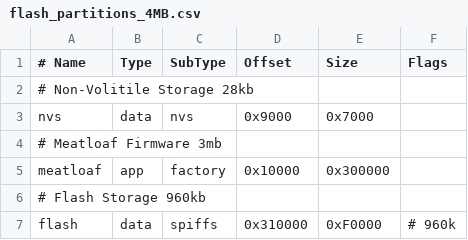
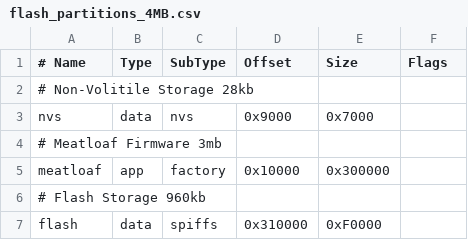
Before and after one commit to idolpx/meatloaf, a CSV file: boards/flash_partitions_4MB.csv, drawn as a sheet.

Commit message:
ugh... missed some crud

```diff
--- a/boards/flash_partitions_4MB.csv
+++ b/boards/flash_partitions_4MB.csv
@@ -6,2 +6,2 @@ meatloaf, app,  factory, 0x10000,  0x300000,
 # Flash Storage         960kb
-flash,    data, spiffs,  0x310000, 0xF0000,         # 960k
+flash,    data, spiffs,  0x310000, 0xF0000,
```
